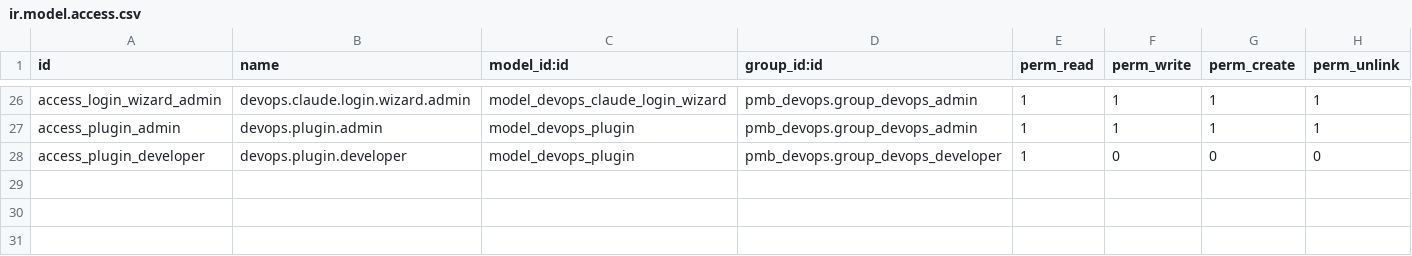
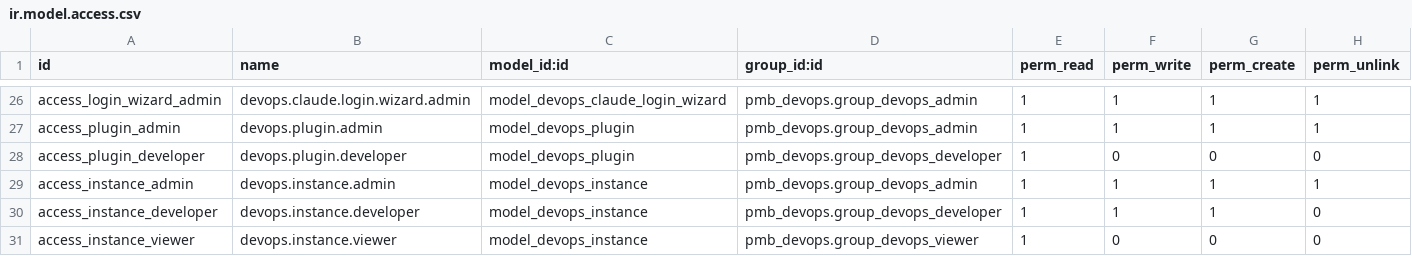
Before and after one commit to cesarrm23/pmb_devops, a CSV file: security/ir.model.access.csv, drawn as a sheet; only a part is shown, gaps mark what is left out; the diff names each change by its address in the sheet, - before the commit and + after, or states it on an @@ line.

Commit message:
feat: devops.instance model, infra pipelines, updated models + security

```diff
--- a/security/ir.model.access.csv
+++ b/security/ir.model.access.csv
+row 29: access_instance_admin | devops.instance.admin | model_devops_instance | pmb_devops.group_devops_admin | 1 | 1 | 1 | 1
+row 30: access_instance_developer | devops.instance.developer | model_devops_instance | pmb_devops.group_devops_developer | 1 | 1 | 1 | 0
+row 31: access_instance_viewer | devops.instance.viewer | model_devops_instance | pmb_devops.group_devops_viewer | 1 | 0 | 0 | 0
```
Also changed, not shown: 12 other files.
